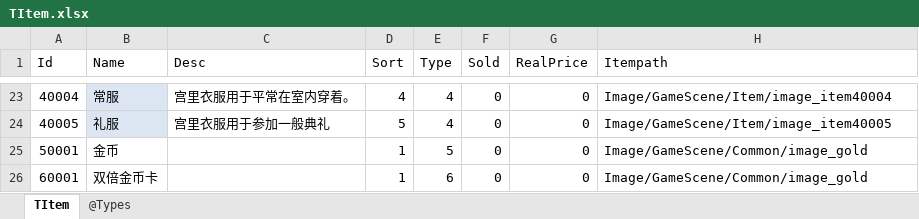
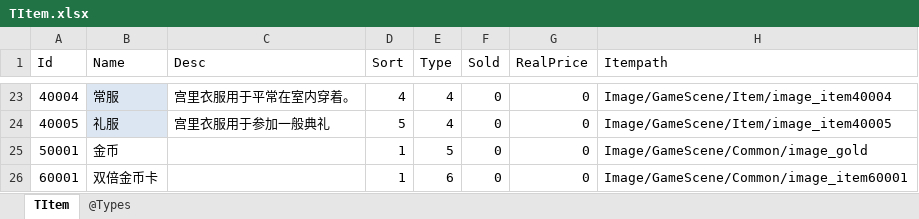
Before and after one commit to gaozhengshuang/familyfight, an Excel workbook: docs/excel/TItem.xlsx, sheet TItem, drawn as a sheet; only a part is shown, gaps mark what is left out; values as stored, in another font and other column widths than the file's, no borders; the diff names each change by its address in the sheet, - before the commit and + after, or states it on an @@ line.

```diff
--- a/docs/excel/TItem.xlsx (sheet TItem)
+++ b/docs/excel/TItem.xlsx (sheet TItem)
-H26 (Itempath): Image/GameScene/Common/image_gold
+H26 (Itempath): Image/GameScene/Common/image_item60001
```
Also changed, not shown: docs/excel/Share.xlsx, 26 other files.
